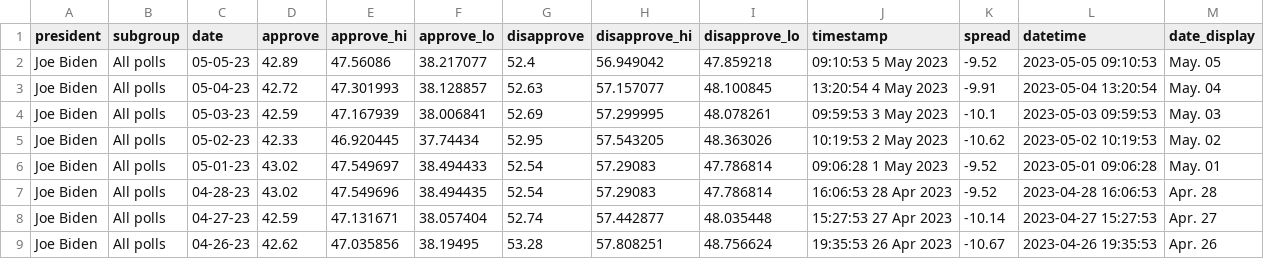
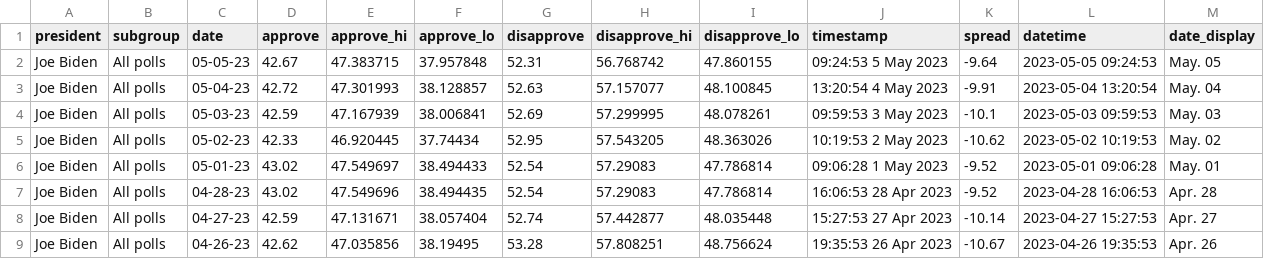
Before and after one commit to gridviz/biden-polls, a CSV file: data/processed/biden_approval_trend_538_all_polls.csv, drawn as a sheet; only a part is shown.

```diff
--- a/data/processed/biden_approval_trend_538_all_polls.csv
+++ b/data/processed/biden_approval_trend_538_all_polls.csv
@@ -1,3 +1,3 @@
 president,subgroup,date,approve,approve_hi,approve_lo,disapprove,disapprove_hi,disapprove_lo,timestamp,spread,datetime,date_display
-Joe Biden,All polls,05-05-23,42.89,47.56086,38.217077,52.4,56.949042,47.859218,09:10:53  5 May 2023,-9.52,2023-05-05 09:10:53,May. 05
+Joe Biden,All polls,05-05-23,42.67,47.383715,37.957848,52.31,56.768742,47.860155,09:24:53  5 May 2023,-9.64,2023-05-05 09:24:53,May. 05
 Joe Biden,All polls,05-04-23,42.72,47.301993,38.128857,52.63,57.157077,48.100845,13:20:54  4 May 2023,-9.91,2023-05-04 13:20:54,May. 04
```
Also changed, not shown: data/processed/biden_approval_trend_538_adults.csv, data/processed/biden_approval_trend_538_latest_adults.csv, 3 other files.
